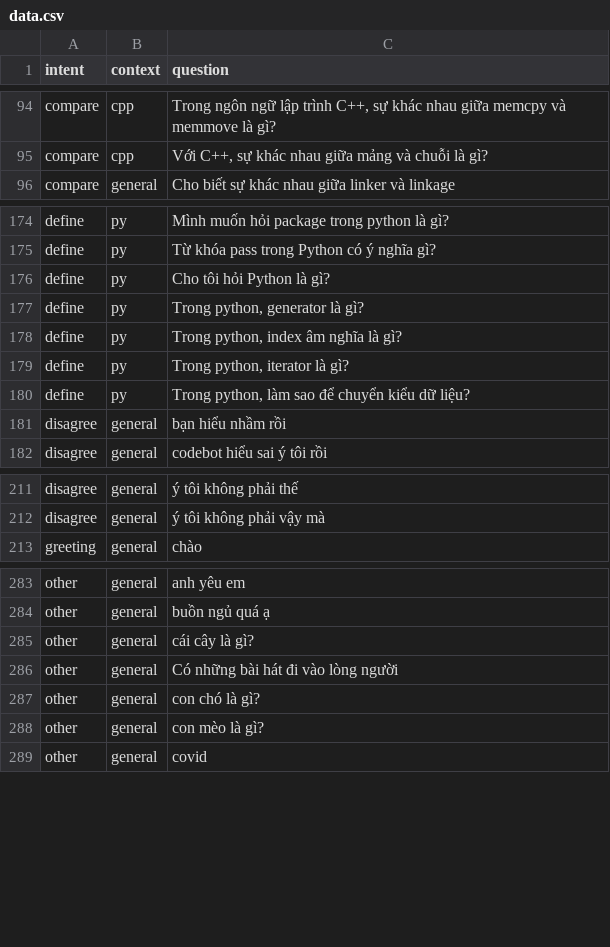
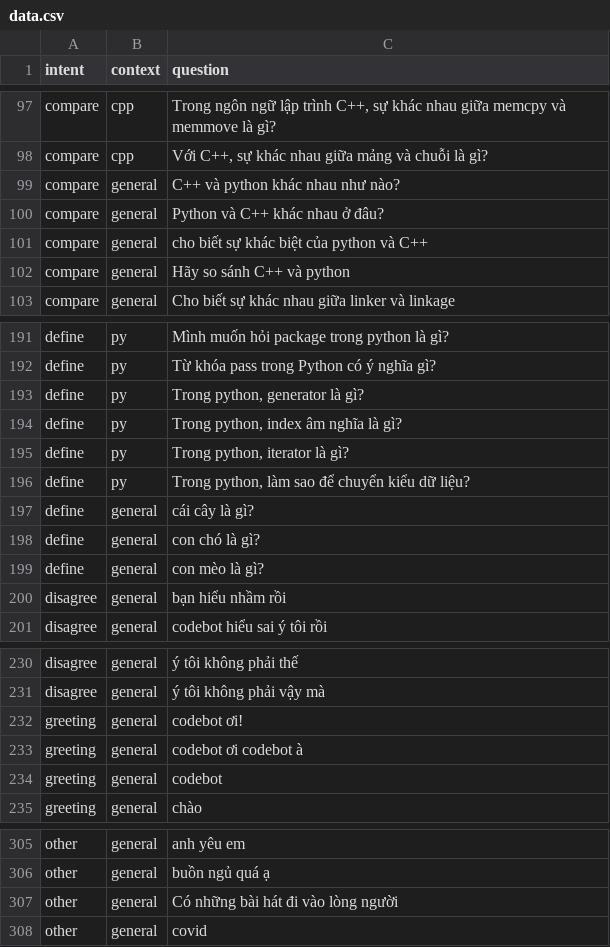
Before and after one commit to tamlc46/CodEbot, a CSV file: data/data.csv, drawn as a sheet; only a part is shown, gaps mark what is left out; the diff covers the shown part only.

```diff
--- a/data/data.csv
+++ b/data/data.csv
@@ -95,2 +98,6 @@ compare,cpp,"Trong ngôn ngữ lập trình C++, sự khác nhau giữa memc
 compare,cpp,"Với C++, sự khác nhau giữa mảng và chuỗi là gì?"
+compare,general,C++ và python khác nhau như nào?
+compare,general,Python và C++ khác nhau ở đâu?
+compare,general,cho biết sự khác biệt của python và C++
+compare,general,Hãy so sánh C++ và python
 compare,general,Cho biết sự khác nhau giữa linker và linkage
@@ -175,3 +192,2 @@ define,py,Mình muốn hỏi package trong python là gì?
 define,py,Từ khóa pass trong Python có ý nghĩa gì?
-define,py,Cho tôi hỏi Python là gì?
 define,py,"Trong python, generator là gì?"
@@ -180,2 +196,5 @@ define,py,"Trong python, iterator là gì?"
 define,py,"Trong python, làm sao để chuyển kiểu dữ liệu?"
+define,general,cái cây là gì?
+define,general,con chó là gì?
+define,general,con mèo là gì?
 disagree,general,bạn hiểu nhầm rồi
@@ -212,2 +231,5 @@ disagree,general,ý tôi không phải thế
 disagree,general,ý tôi không phải vậy mà
+greeting,general,codebot ơi!
+greeting,general,codebot ơi codebot à
+greeting,general,codebot
 greeting,general,chào
@@ -284,6 +306,3 @@ other,general,anh yêu em
 other,general,buồn ngủ quá ạ
-other,general,cái cây là gì?
 other,general,Có những bài hát đi vào lòng người
-other,general,con chó là gì?
-other,general,con mèo là gì?
 other,general,covid
```
Also changed, not shown: 18 added rows, 4 removed rows, 15 moved rows and 8 edited cells elsewhere in this file, 9 other files.
